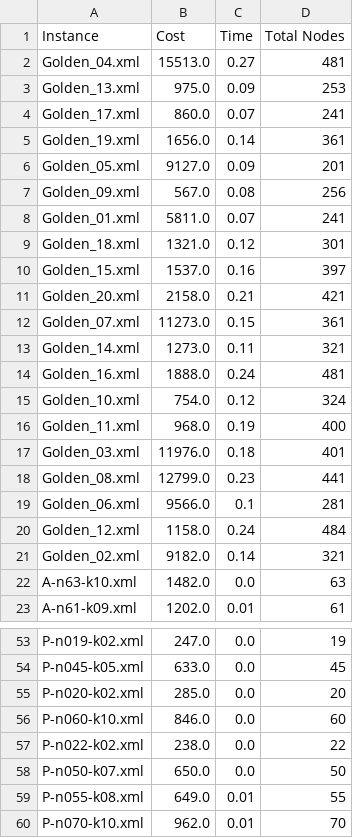
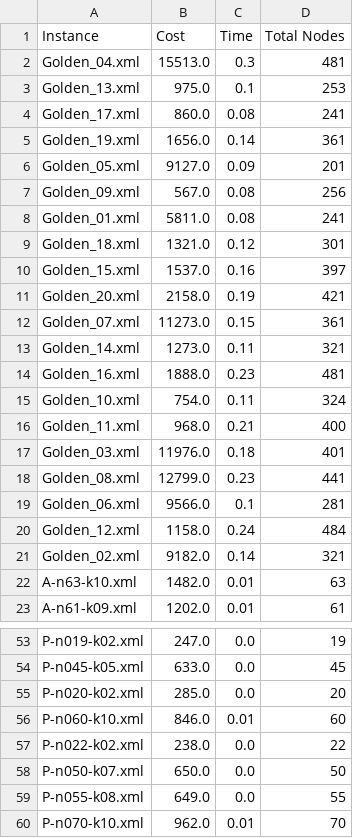
Before and after one commit to AlexanderFalk/2020_Project01_CS_HA, a CSV file: results/NearestNeightbour.csv, drawn as a sheet; only a part is shown, gaps mark what is left out; the diff covers the shown part only.

```diff
--- a/results/NearestNeightbour.csv
+++ b/results/NearestNeightbour.csv
@@ -1,5 +1,5 @@
 Instance, Cost, Time, Total Nodes
-Golden_04.xml, 15513.0, 0.27, 481
-Golden_13.xml, 975.0, 0.09, 253
-Golden_17.xml, 860.0, 0.07, 241
+Golden_04.xml, 15513.0, 0.3, 481
+Golden_13.xml, 975.0, 0.1, 253
+Golden_17.xml, 860.0, 0.08, 241
 Golden_19.xml, 1656.0, 0.14, 361
@@ -7,11 +7,11 @@ Golden_05.xml, 9127.0, 0.09, 201
 Golden_09.xml, 567.0, 0.08, 256
-Golden_01.xml, 5811.0, 0.07, 241
+Golden_01.xml, 5811.0, 0.08, 241
 Golden_18.xml, 1321.0, 0.12, 301
 Golden_15.xml, 1537.0, 0.16, 397
-Golden_20.xml, 2158.0, 0.21, 421
+Golden_20.xml, 2158.0, 0.19, 421
 Golden_07.xml, 11273.0, 0.15, 361
 Golden_14.xml, 1273.0, 0.11, 321
-Golden_16.xml, 1888.0, 0.24, 481
-Golden_10.xml, 754.0, 0.12, 324
-Golden_11.xml, 968.0, 0.19, 400
+Golden_16.xml, 1888.0, 0.23, 481
+Golden_10.xml, 754.0, 0.11, 324
+Golden_11.xml, 968.0, 0.21, 400
 Golden_03.xml, 11976.0, 0.18, 401
@@ -21,3 +21,3 @@ Golden_12.xml, 1158.0, 0.24, 484
 Golden_02.xml, 9182.0, 0.14, 321
-A-n63-k10.xml, 1482.0, 0.0, 63
+A-n63-k10.xml, 1482.0, 0.01, 63
 A-n61-k09.xml, 1202.0, 0.01, 61
@@ -55,6 +55,6 @@ P-n045-k05.xml, 633.0, 0.0, 45
 P-n020-k02.xml, 285.0, 0.0, 20
-P-n060-k10.xml, 846.0, 0.0, 60
+P-n060-k10.xml, 846.0, 0.01, 60
 P-n022-k02.xml, 238.0, 0.0, 22
 P-n050-k07.xml, 650.0, 0.0, 50
-P-n055-k08.xml, 649.0, 0.01, 55
+P-n055-k08.xml, 649.0, 0.0, 55
 P-n070-k10.xml, 962.0, 0.01, 70
```
Also changed, not shown: 6 edited cells elsewhere in this file, 10 other files.
